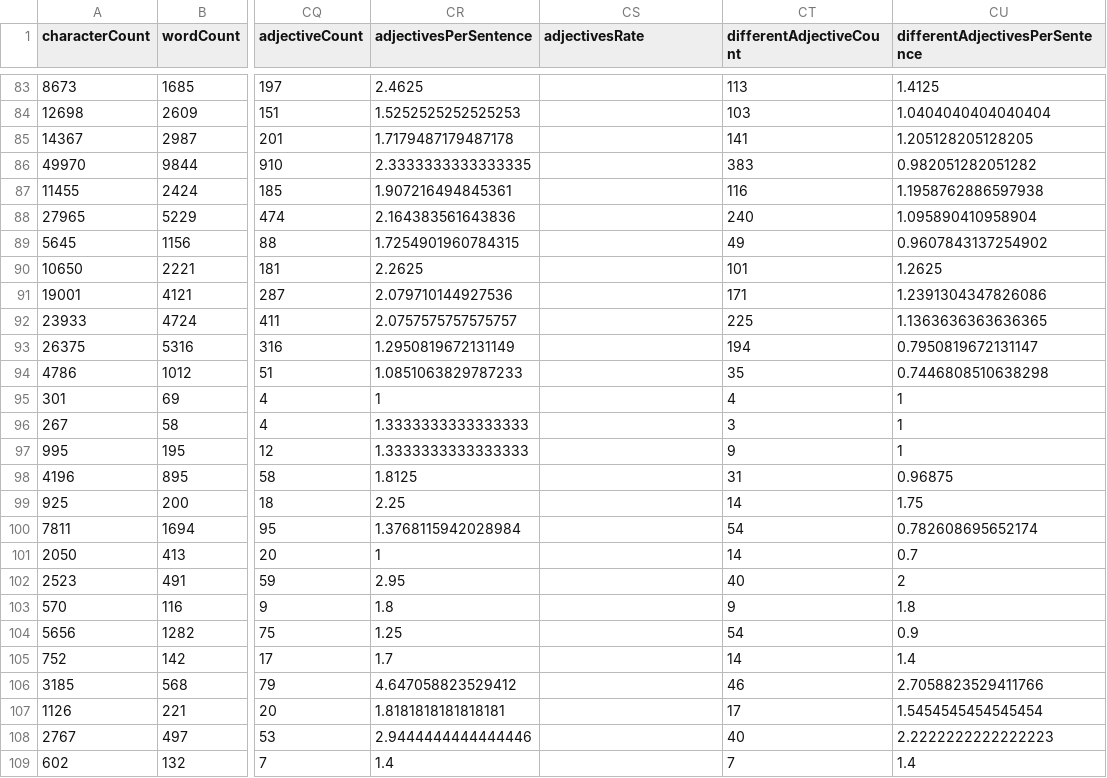
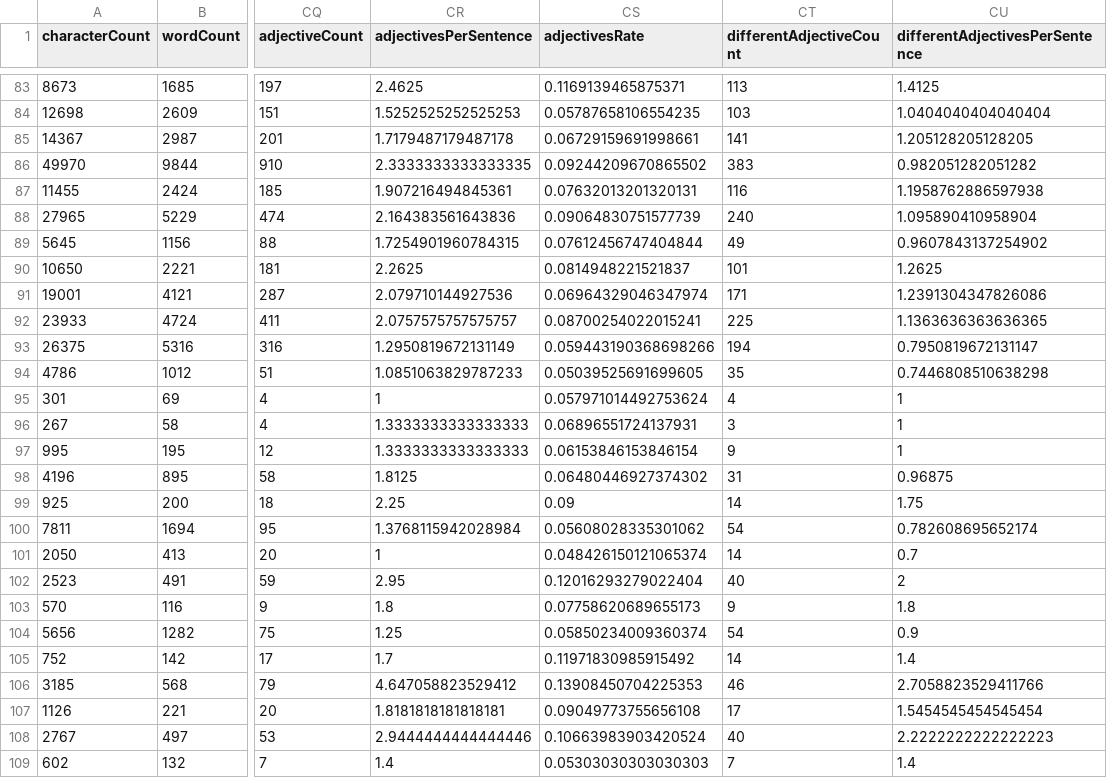
Before and after one commit to AmenRa666/wikipedia-article-analyzer, a CSV file: datasets/featuredStartDataset.csv, drawn as a sheet; only a part is shown, gaps mark what is left out; the diff covers the shown part only; the diff names each change by its address in the sheet, - before the commit and + after, or states it on an @@ line.

```diff
--- a/datasets/featuredStartDataset.csv
+++ b/datasets/featuredStartDataset.csv
-CS83 (adjectivesRate): (empty)
+CS83 (adjectivesRate): 0.1169139465875371
-CS84 (adjectivesRate): (empty)
+CS84 (adjectivesRate): 0.05787658106554235
-CS85 (adjectivesRate): (empty)
+CS85 (adjectivesRate): 0.06729159691998661
-CS86 (adjectivesRate): (empty)
+CS86 (adjectivesRate): 0.09244209670865502
-CS87 (adjectivesRate): (empty)
+CS87 (adjectivesRate): 0.07632013201320131
-CS88 (adjectivesRate): (empty)
+CS88 (adjectivesRate): 0.09064830751577739
-CS89 (adjectivesRate): (empty)
+CS89 (adjectivesRate): 0.07612456747404844
-CS90 (adjectivesRate): (empty)
+CS90 (adjectivesRate): 0.0814948221521837
-CS91 (adjectivesRate): (empty)
+CS91 (adjectivesRate): 0.06964329046347974
-CS92 (adjectivesRate): (empty)
+CS92 (adjectivesRate): 0.08700254022015241
-CS93 (adjectivesRate): (empty)
+CS93 (adjectivesRate): 0.059443190368698266
-CS94 (adjectivesRate): (empty)
+CS94 (adjectivesRate): 0.05039525691699605
-CS95 (adjectivesRate): (empty)
+CS95 (adjectivesRate): 0.057971014492753624
-CS96 (adjectivesRate): (empty)
+CS96 (adjectivesRate): 0.06896551724137931
-CS97 (adjectivesRate): (empty)
+CS97 (adjectivesRate): 0.06153846153846154
-CS98 (adjectivesRate): (empty)
+CS98 (adjectivesRate): 0.06480446927374302
-CS99 (adjectivesRate): (empty)
+CS99 (adjectivesRate): 0.09
-CS100 (adjectivesRate): (empty)
+CS100 (adjectivesRate): 0.05608028335301062
-CS101 (adjectivesRate): (empty)
+CS101 (adjectivesRate): 0.048426150121065374
-CS102 (adjectivesRate): (empty)
+CS102 (adjectivesRate): 0.12016293279022404
-CS103 (adjectivesRate): (empty)
+CS103 (adjectivesRate): 0.07758620689655173
-CS104 (adjectivesRate): (empty)
+CS104 (adjectivesRate): 0.05850234009360374
-CS105 (adjectivesRate): (empty)
+CS105 (adjectivesRate): 0.11971830985915492
-CS106 (adjectivesRate): (empty)
+CS106 (adjectivesRate): 0.13908450704225353
-CS107 (adjectivesRate): (empty)
+CS107 (adjectivesRate): 0.09049773755656108
-CS108 (adjectivesRate): (empty)
+CS108 (adjectivesRate): 0.10663983903420524
-CS109 (adjectivesRate): (empty)
+CS109 (adjectivesRate): 0.05303030303030303
```
Also changed, not shown: 173 edited cells elsewhere in this file, datasets/twoClassDataset.csv, 4 other files.
